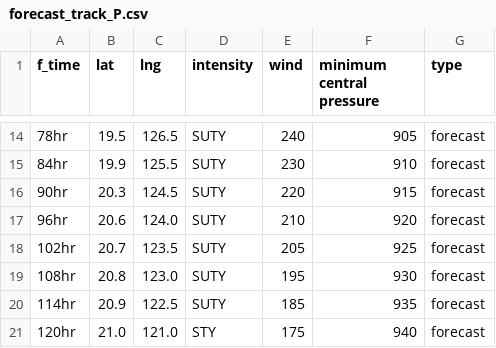
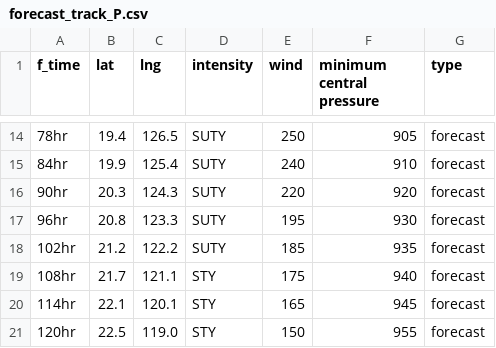
Before and after one commit to zax41006-bot/TC-Track, a CSV file: forecast_track_P.csv, drawn as a sheet; only a part is shown, gaps mark what is left out; the diff covers the shown part only.

```diff
--- a/forecast_track_P.csv
+++ b/forecast_track_P.csv
@@ -14,8 +14,8 @@
-78hr,19.5,126.5,SUTY,240,905,forecast
-84hr,19.9,125.5,SUTY,230,910,forecast
-90hr,20.3,124.5,SUTY,220,915,forecast
-96hr,20.6,124.0,SUTY,210,920,forecast
-102hr,20.7,123.5,SUTY,205,925,forecast
-108hr,20.8,123.0,SUTY,195,930,forecast
-114hr,20.9,122.5,SUTY,185,935,forecast
-120hr,21.0,121.0,STY,175,940,forecast
+78hr,19.4,126.5,SUTY,250,905,forecast
+84hr,19.9,125.4,SUTY,240,910,forecast
+90hr,20.3,124.3,SUTY,220,920,forecast
+96hr,20.8,123.3,SUTY,195,930,forecast
+102hr,21.2,122.2,SUTY,185,935,forecast
+108hr,21.7,121.1,STY,175,940,forecast
+114hr,22.1,120.1,STY,165,945,forecast
+120hr,22.5,119.0,STY,150,955,forecast
```
Also changed, not shown: 36 edited cells elsewhere in this file.
